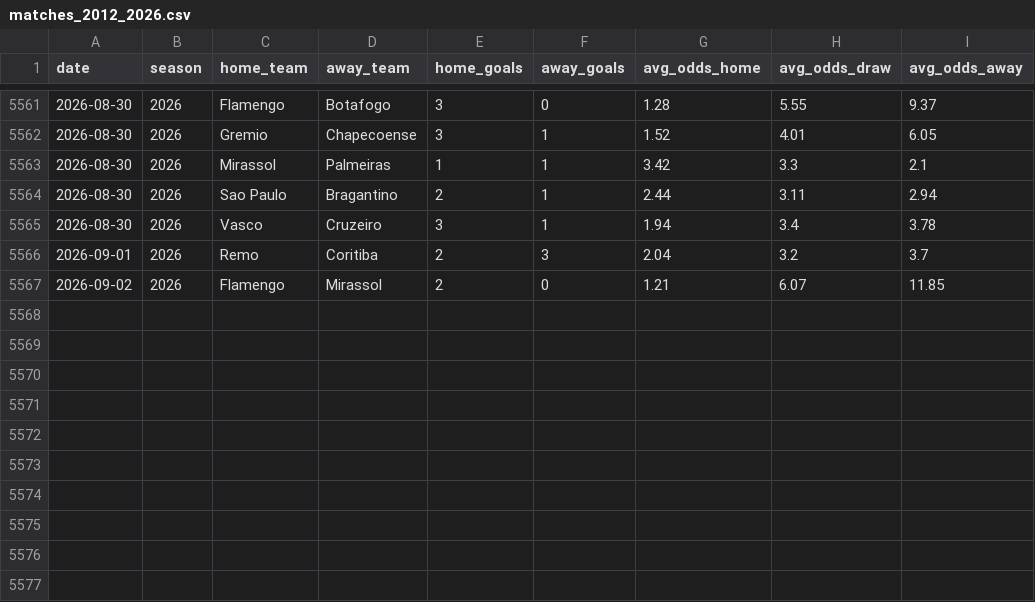
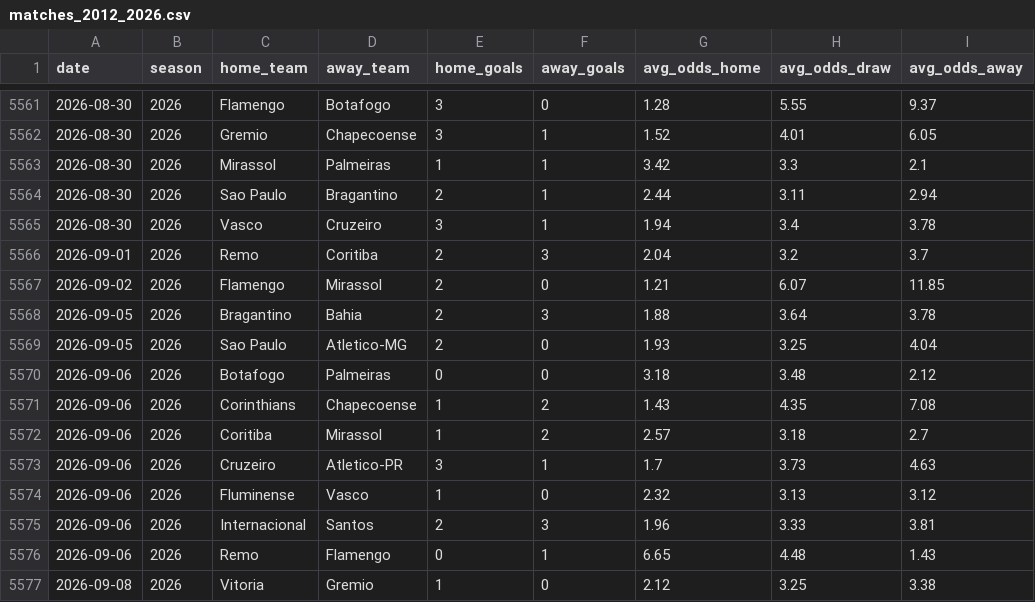
Before and after one commit to guigalhano/brasileirao, a CSV file: data/matches_2012_2026.csv, drawn as a sheet; only a part is shown, gaps mark what is left out.

```diff
--- a/data/matches_2012_2026.csv
+++ b/data/matches_2012_2026.csv
@@ -5567 +5567,11 @@ date,season,home_team,away_team,home_goals,away_goals,avg_odds_home,avg_odds_dra
 2026-09-02,2026,Flamengo,Mirassol,2,0,1.21,6.07,11.85
+2026-09-05,2026,Bragantino,Bahia,2,3,1.88,3.64,3.78
+2026-09-05,2026,Sao Paulo,Atletico-MG,2,0,1.93,3.25,4.04
+2026-09-06,2026,Botafogo,Palmeiras,0,0,3.18,3.48,2.12
+2026-09-06,2026,Corinthians,Chapecoense,1,2,1.43,4.35,7.08
+2026-09-06,2026,Coritiba,Mirassol,1,2,2.57,3.18,2.7
+2026-09-06,2026,Cruzeiro,Atletico-PR,3,1,1.7,3.73,4.63
+2026-09-06,2026,Fluminense,Vasco,1,0,2.32,3.13,3.12
+2026-09-06,2026,Internacional,Santos,2,3,1.96,3.33,3.81
+2026-09-06,2026,Remo,Flamengo,0,1,6.65,4.48,1.43
+2026-09-08,2026,Vitoria,Gremio,1,0,2.12,3.25,3.38
```
Also changed, not shown: data/advanced_signals.csv, data/cartola_players_enriched.csv, 10 other files.
